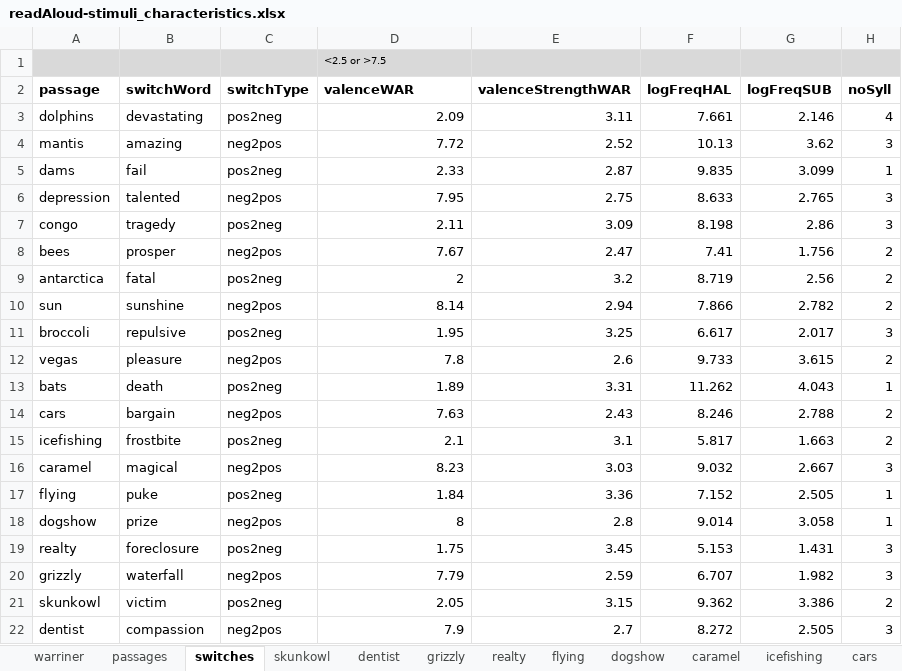
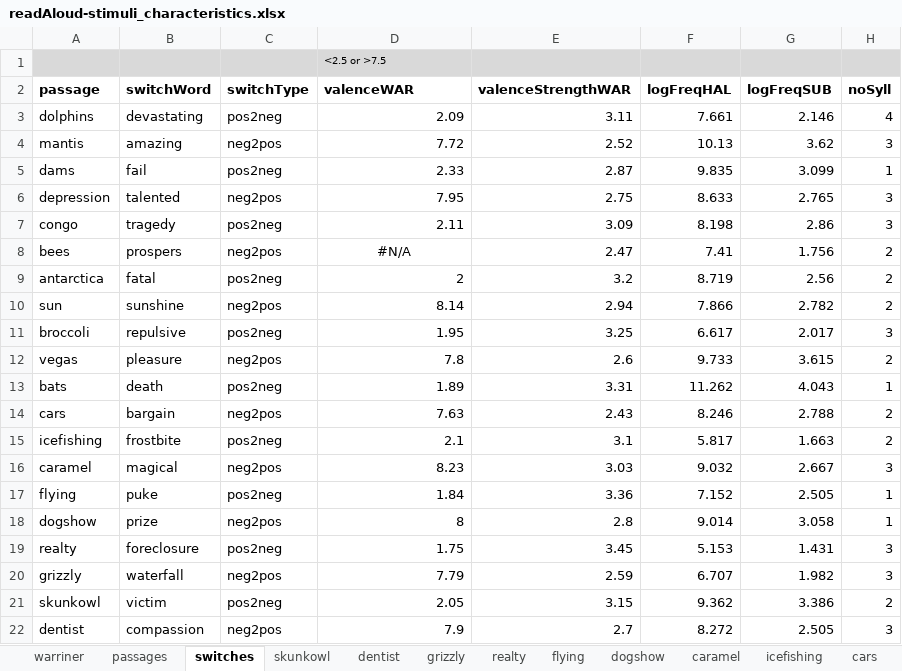
Before and after one commit to NDCLab/readAloud-valence-dataset, an Excel workbook: materials/readAloud-ldt/stimuli/readAloud/readAloud-stimuli_characteristics.xlsx, sheet switches, drawn as a sheet; only a part is shown; values as stored, in another font and other column widths than the file's, no borders; the diff names each change by its address in the sheet, - before the commit and + after, or states it on an @@ line.

Commit message:
Correct typos

```diff
--- a/materials/readAloud-ldt/stimuli/readAloud/readAloud-stimuli_characteristics.xlsx (sheet switches)
+++ b/materials/readAloud-ldt/stimuli/readAloud/readAloud-stimuli_characteristics.xlsx (sheet switches)
-B8 (switchWord): prosper
+B8 (switchWord): prospers
-D8 (valenceWAR): 7.67
+D8 (valenceWAR): #N/A
-D8 alignment: right
+D8 alignment: center
```
Also changed, not shown: sheet depression, 1 other file.
